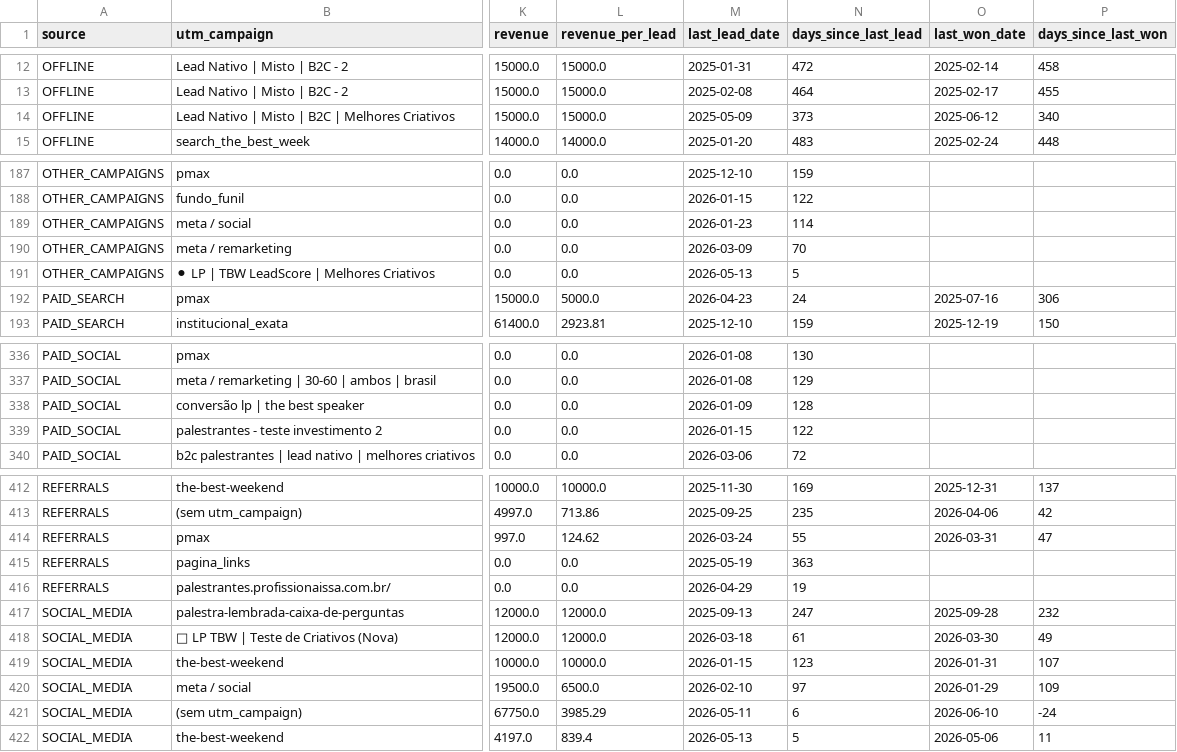
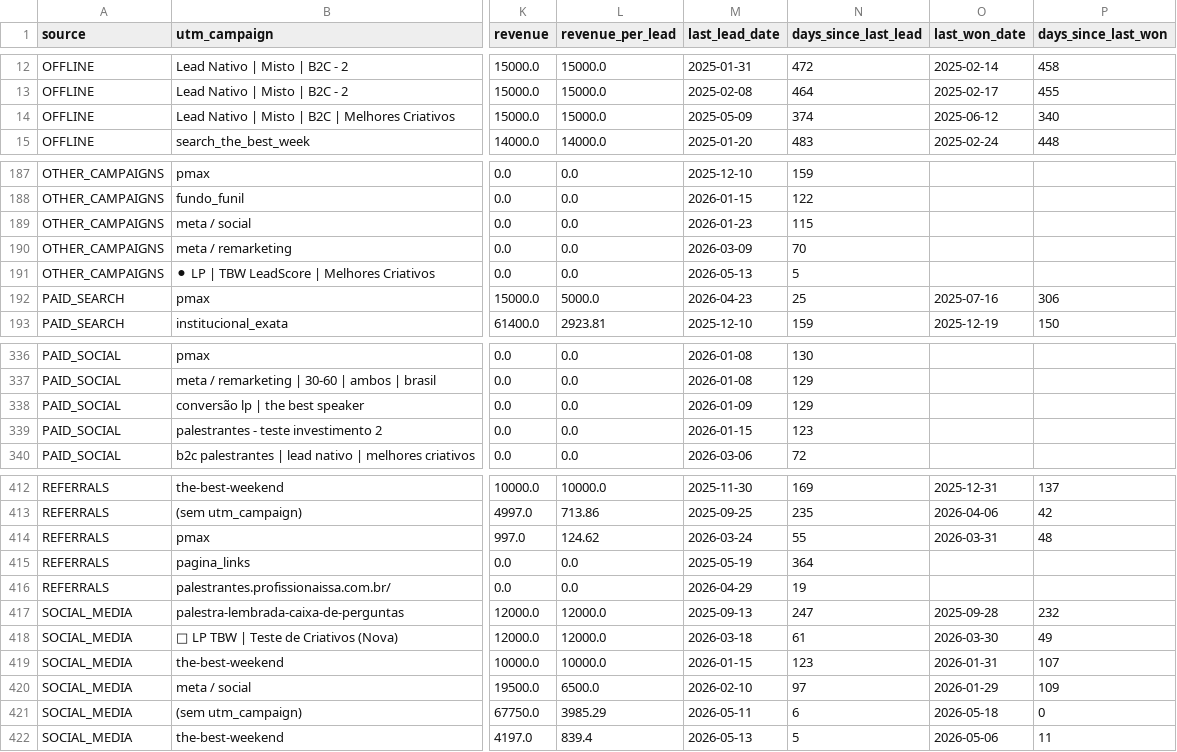
Before and after one commit to marciospagnolo-stack/ps4-dash-x7k9zq2, a CSV file: by_attribution_chain.csv, drawn as a sheet; only a part is shown, gaps mark what is left out; the diff covers the shown part only; the diff names each change by its address in the sheet, - before the commit and + after, or states it on an @@ line.

```diff
--- a/by_attribution_chain.csv
+++ b/by_attribution_chain.csv
-N14 (days_since_last_lead): 373
+N14 (days_since_last_lead): 374
-N189 (days_since_last_lead): 114
+N189 (days_since_last_lead): 115
-N192 (days_since_last_lead): 24
+N192 (days_since_last_lead): 25
-N338 (days_since_last_lead): 128
+N338 (days_since_last_lead): 129
-N339 (days_since_last_lead): 122
+N339 (days_since_last_lead): 123
-P414 (days_since_last_won): 47
+P414 (days_since_last_won): 48
-N415 (days_since_last_lead): 363
+N415 (days_since_last_lead): 364
-O421 (last_won_date): 2026-06-10
+O421 (last_won_date): 2026-05-18
-P421 (days_since_last_won): -24
+P421 (days_since_last_won): 0
```
Also changed, not shown: 12 edited cells elsewhere in this file, 2 other files.
